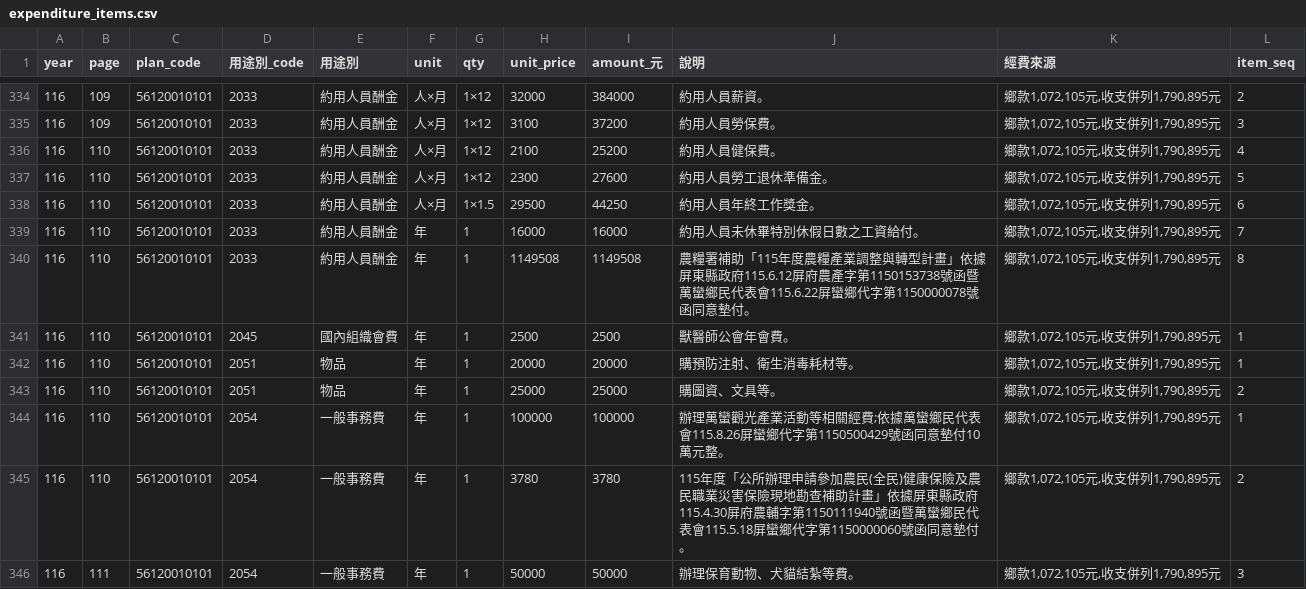
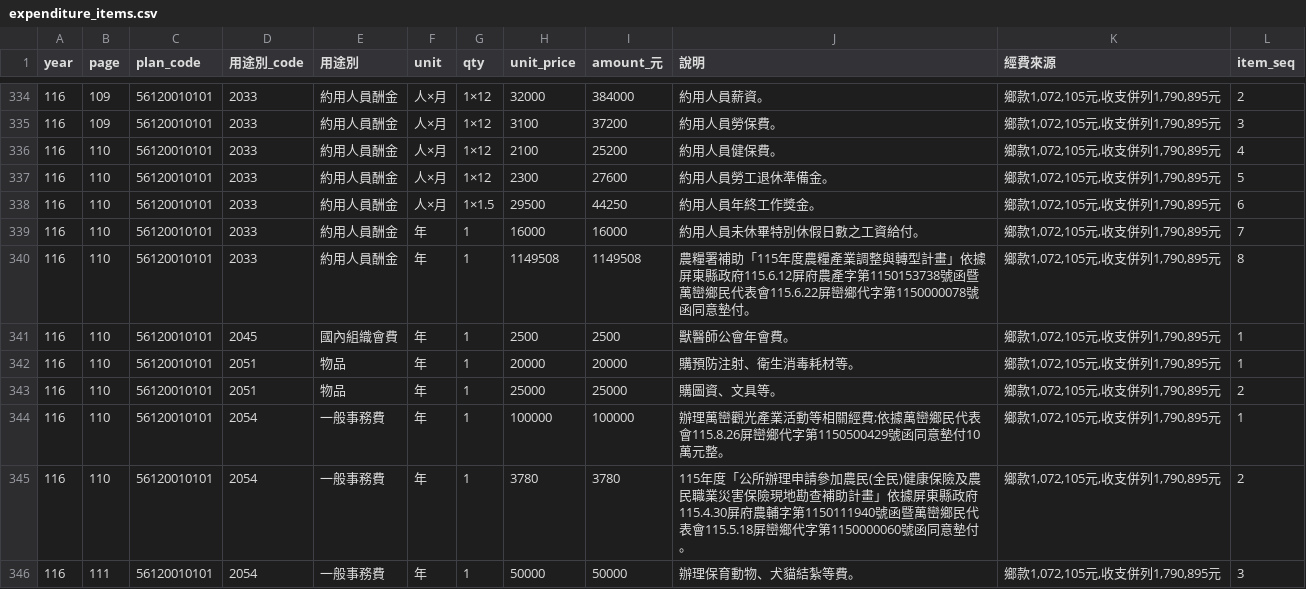
Before and after one commit to show7587/WanluanBudget, a CSV file: data/116/expenditure_items.csv, drawn as a sheet; only a part is shown, gaps mark what is left out; the diff covers the shown part only.

```diff
--- a/data/116/expenditure_items.csv
+++ b/data/116/expenditure_items.csv
@@ -339,3 +339,3 @@ year,page,plan_code,用途別_code,用途別,unit,qty,unit_price,amount_元,說
 116,110,56120010101,2033,約用人員酬金,年,1,16000,16000,約用人員未休畢特別休假日數之工資給付。,"鄉款1,072,105元,收支併列1,790,895元",7
-116,110,56120010101,2033,約用人員酬金,年,1,1149508,1149508,農糧署補助「115年度農糧產業調整與轉型計畫」依據屏東縣政府115.6.12屏府農產字第1150153738號函暨萬蠻鄉民代表會115.6.22屏蠻鄉代字第1150000078號函同意墊付。,"鄉款1,072,105元,收支併列1,790,895元",8
+116,110,56120010101,2033,約用人員酬金,年,1,1149508,1149508,農糧署補助「115年度農糧產業調整與轉型計畫」依據屏東縣政府115.6.12屏府農產字第1150153738號函暨萬巒鄉民代表會115.6.22屏巒鄉代字第1150000078號函同意墊付。,"鄉款1,072,105元,收支併列1,790,895元",8
 116,110,56120010101,2045,國內組織會費,年,1,2500,2500,獸醫師公會年會費。,"鄉款1,072,105元,收支併列1,790,895元",1
@@ -343,4 +343,4 @@ year,page,plan_code,用途別_code,用途別,unit,qty,unit_price,amount_元,說
 116,110,56120010101,2051,物品,年,1,25000,25000,購圖資、文具等。,"鄉款1,072,105元,收支併列1,790,895元",2
-116,110,56120010101,2054,一般事務費,年,1,100000,100000,辦理萬蠻觀光產業活動等相關經費;依據萬蠻鄉民代表會115.8.26屏蠻鄉代字第1150500429號函同意墊付10萬元整。,"鄉款1,072,105元,收支併列1,790,895元",1
-116,110,56120010101,2054,一般事務費,年,1,3780,3780,115年度「公所辦理申請參加農民(全民)健康保險及農民職業災害保險現地勘查補助計畫」依據屏東縣政府115.4.30屏府農輔字第1150111940號函暨萬蠻鄉民代表會115.5.18屏蠻鄉代字第1150000060號函同意墊付。,"鄉款1,072,105元,收支併列1,790,895元",2
+116,110,56120010101,2054,一般事務費,年,1,100000,100000,辦理萬巒觀光產業活動等相關經費;依據萬巒鄉民代表會115.8.26屏巒鄉代字第1150500429號函同意墊付10萬元整。,"鄉款1,072,105元,收支併列1,790,895元",1
+116,110,56120010101,2054,一般事務費,年,1,3780,3780,115年度「公所辦理申請參加農民(全民)健康保險及農民職業災害保險現地勘查補助計畫」依據屏東縣政府115.4.30屏府農輔字第1150111940號函暨萬巒鄉民代表會115.5.18屏巒鄉代字第1150000060號函同意墊付。,"鄉款1,072,105元,收支併列1,790,895元",2
 116,111,56120010101,2054,一般事務費,年,1,50000,50000,辦理保育動物、犬貓結紮等費。,"鄉款1,072,105元,收支併列1,790,895元",3
```
Also changed, not shown: 7 edited cells elsewhere in this file, data/116/revenue_items.csv, 4 other files.
